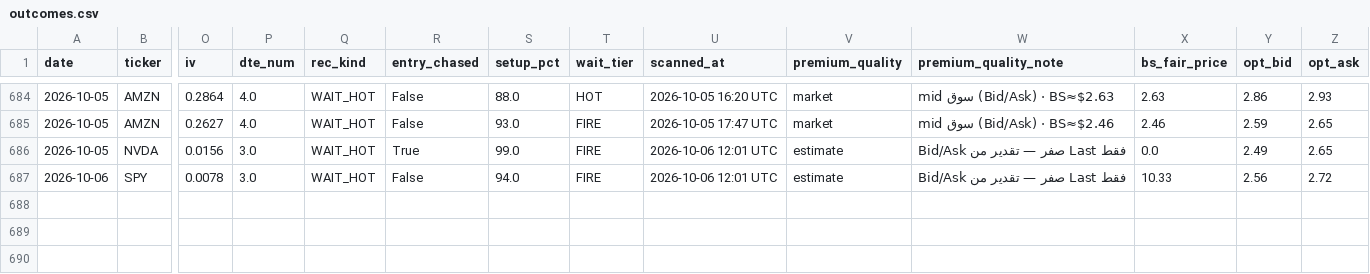
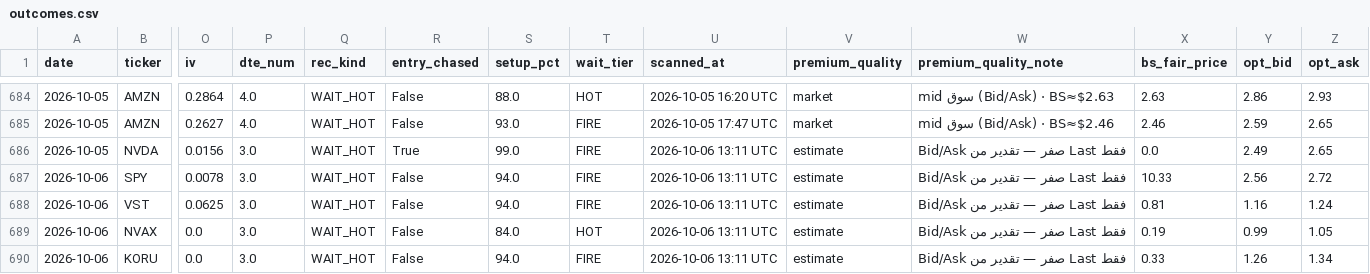
Before and after one commit to nasralsws8-web/screen-option-report, a CSV file: outcomes.csv, drawn as a sheet; only a part is shown, gaps mark what is left out; rows hold the shown columns only; the diff names each change by its address in the sheet, - before the commit and + after, or states it on an @@ line.

```diff
--- a/outcomes.csv
+++ b/outcomes.csv
-U686:U687 (scanned_at): 2026-10-06 12:01 UTC
+U686:U687 (scanned_at): 2026-10-06 13:11 UTC
+row 688: 2026-10-06 | VST | 0.0625 | 3.0 | WAIT_HOT | False | 94.0 | FIRE | 2026-10-06 13:11 UTC | estimate | Bid/Ask صفر — تقدير من Last فقط | 0.81 | 1.16 | 1.24
+row 689: 2026-10-06 | NVAX | 0.0 | 3.0 | WAIT_HOT | False | 84.0 | HOT | 2026-10-06 13:11 UTC | estimate | Bid/Ask صفر — تقدير من Last فقط | 0.19 | 0.99 | 1.05
+row 690: 2026-10-06 | KORU | 0.0 | 3.0 | WAIT_HOT | False | 94.0 | FIRE | 2026-10-06 13:11 UTC | estimate | Bid/Ask صفر — تقدير من Last فقط | 0.33 | 1.26 | 1.34
```
Also changed, not shown: options_rejected_log.csv, 1 other file.
